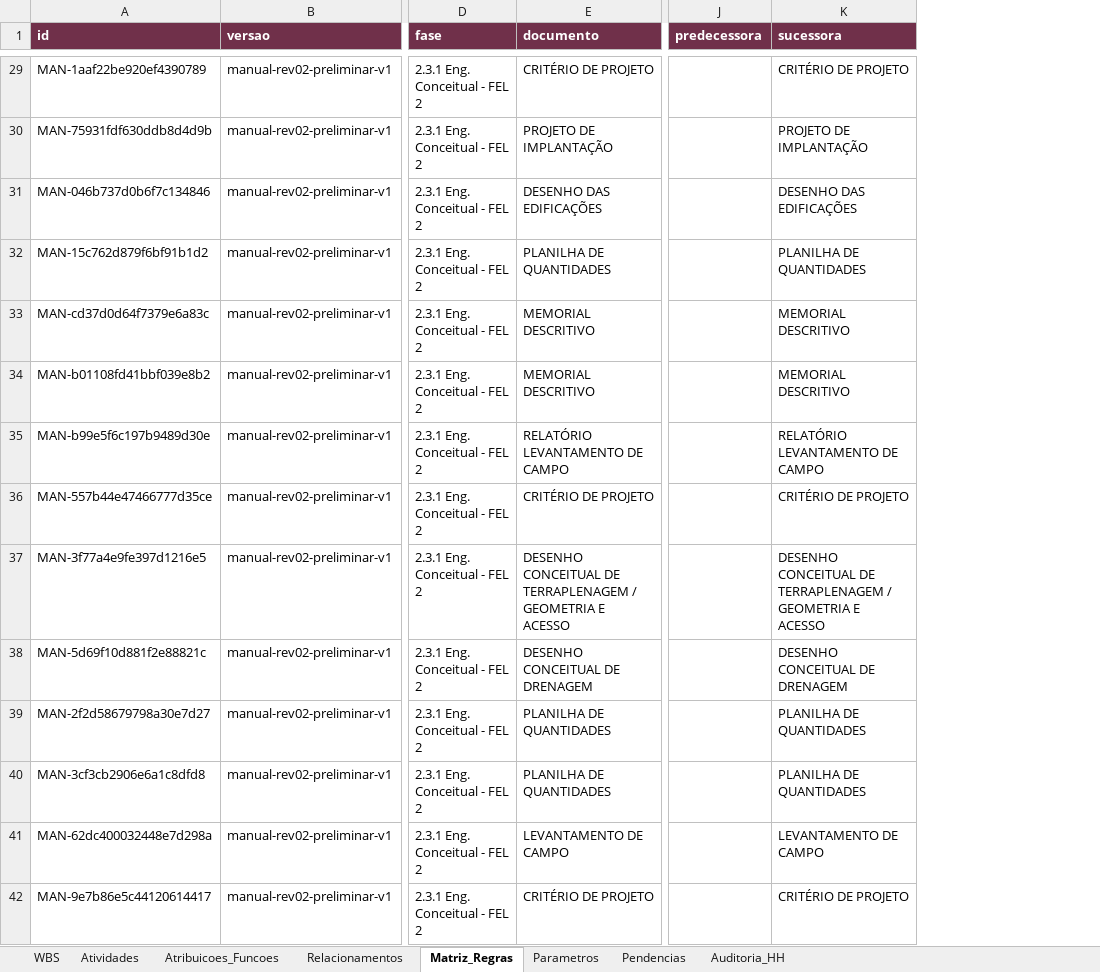
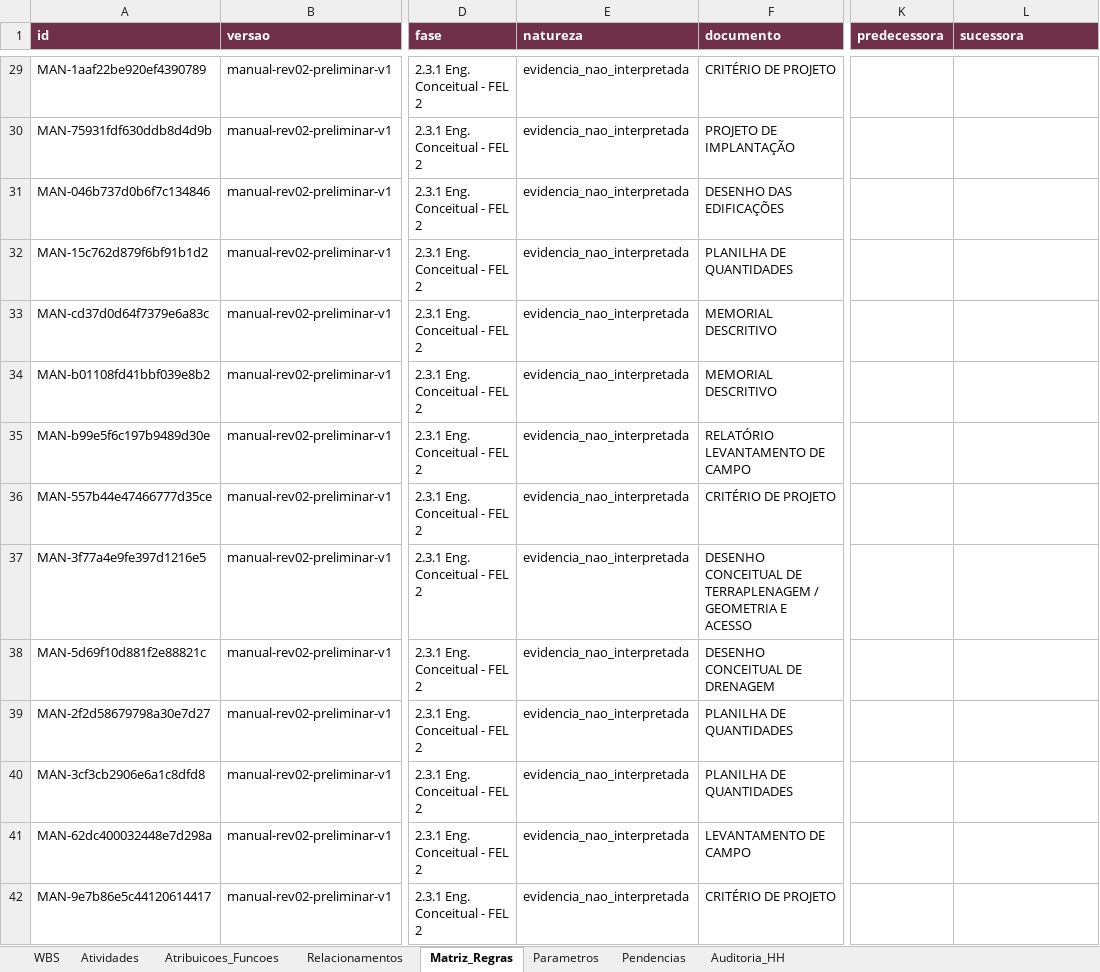
Before and after one commit to thiagowillcox/Blossom-Primavera-Planning, an Excel workbook: output/pre_cronograma.xlsx, sheet Matriz_Regras, drawn as a sheet; only a part is shown, gaps mark what is left out; values as stored, in another font and other column widths than the file's, no borders; addresses are those after the commit; the diff covers the shown part only; the diff names each change by its address in the sheet, - before the commit and + after, or states it on an @@ line.

```diff
--- a/output/pre_cronograma.xlsx (sheet Matriz_Regras)
+++ b/output/pre_cronograma.xlsx (sheet Matriz_Regras)
+column E (natureza), rows 29-42: all evidencia_nao_interpretada
-L29 (sucessora): CRITÉRIO DE PROJETO
+L29 (sucessora): (empty)
-L30 (sucessora): PROJETO DE IMPLANTAÇÃO
+L30 (sucessora): (empty)
-L31 (sucessora): DESENHO DAS EDIFICAÇÕES
+L31 (sucessora): (empty)
-L32 (sucessora): PLANILHA DE QUANTIDADES
+L32 (sucessora): (empty)
-L33:L34 (sucessora): MEMORIAL DESCRITIVO
+L33:L34 (sucessora): (empty)
-L35 (sucessora): RELATÓRIO LEVANTAMENTO DE CAMPO
+L35 (sucessora): (empty)
-L36 (sucessora): CRITÉRIO DE PROJETO
+L36 (sucessora): (empty)
-L37 (sucessora): DESENHO CONCEITUAL DE TERRAPLENAGEM / GEOMETRIA E ACESSO
+L37 (sucessora): (empty)
-L38 (sucessora): DESENHO CONCEITUAL DE DRENAGEM
+L38 (sucessora): (empty)
-L39:L40 (sucessora): PLANILHA DE QUANTIDADES
+L39:L40 (sucessora): (empty)
-L41 (sucessora): LEVANTAMENTO DE CAMPO
+L41 (sucessora): (empty)
-L42 (sucessora): CRITÉRIO DE PROJETO
+L42 (sucessora): (empty)
```
Also changed, not shown: 303 edited cells elsewhere in this sheet, sheet WBS, sheet Pendencias, sheet Auditoria_HH, sheet Atividades, sheet Parametros, 13 other files.
